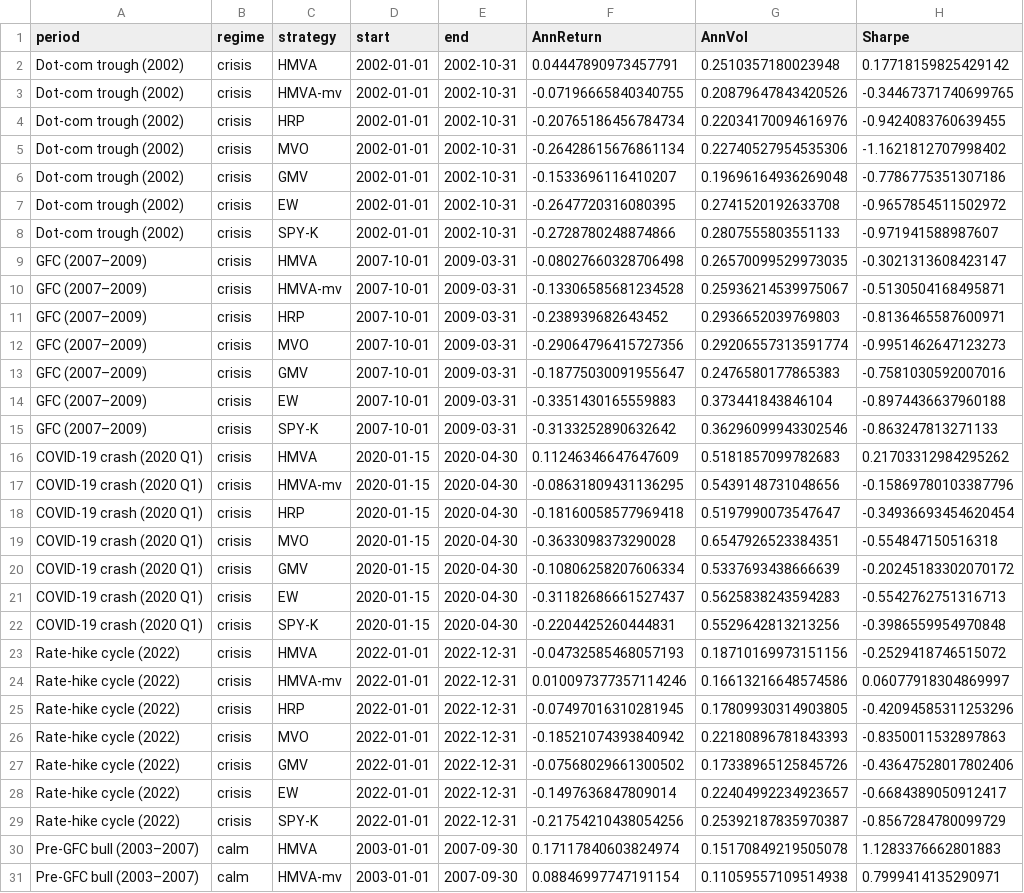
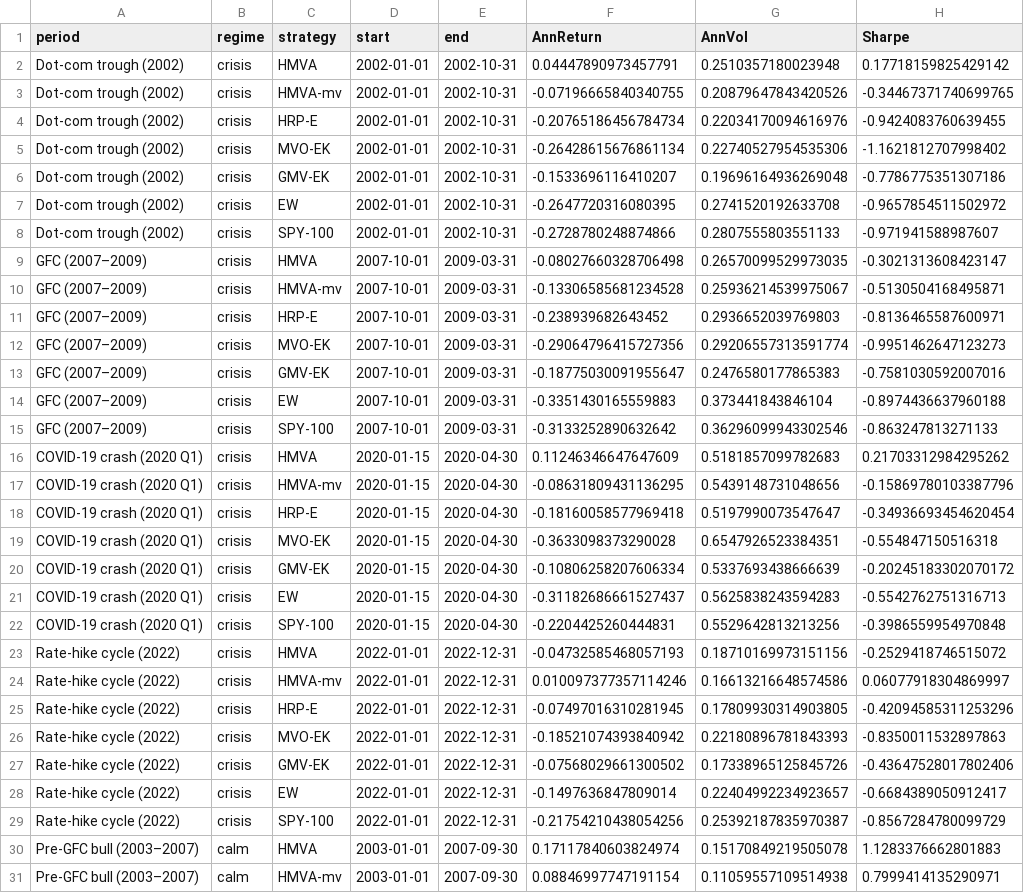
Before and after one commit to Developer-KI/BSc-Thesis, a CSV file: results/crisis_analysis/period_metrics.csv, drawn as a sheet; only a part is shown; the diff covers the shown part only; the diff names each change by its address in the sheet, - before the commit and + after, or states it on an @@ line.

```diff
--- a/results/crisis_analysis/period_metrics.csv
+++ b/results/crisis_analysis/period_metrics.csv
-C4 (strategy): HRP
+C4 (strategy): HRP-E
-C5 (strategy): MVO
+C5 (strategy): MVO-EK
-C6 (strategy): GMV
+C6 (strategy): GMV-EK
-C8 (strategy): SPY-K
+C8 (strategy): SPY-100
-C11 (strategy): HRP
+C11 (strategy): HRP-E
-C12 (strategy): MVO
+C12 (strategy): MVO-EK
-C13 (strategy): GMV
+C13 (strategy): GMV-EK
-C15 (strategy): SPY-K
+C15 (strategy): SPY-100
-C18 (strategy): HRP
+C18 (strategy): HRP-E
-C19 (strategy): MVO
+C19 (strategy): MVO-EK
-C20 (strategy): GMV
+C20 (strategy): GMV-EK
-C22 (strategy): SPY-K
+C22 (strategy): SPY-100
-C25 (strategy): HRP
+C25 (strategy): HRP-E
-C26 (strategy): MVO
+C26 (strategy): MVO-EK
-C27 (strategy): GMV
+C27 (strategy): GMV-EK
-C29 (strategy): SPY-K
+C29 (strategy): SPY-100
```
Also changed, not shown: 12 edited cells elsewhere in this file, results/backtest/base/daily_excess_returns.csv, results/backtest/base/metrics.csv, 29 other files.
